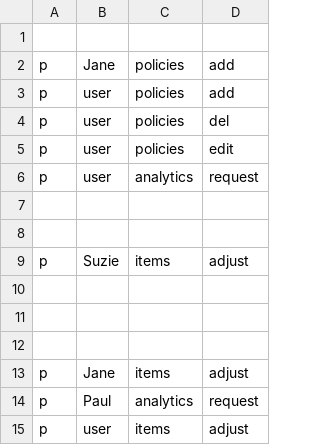
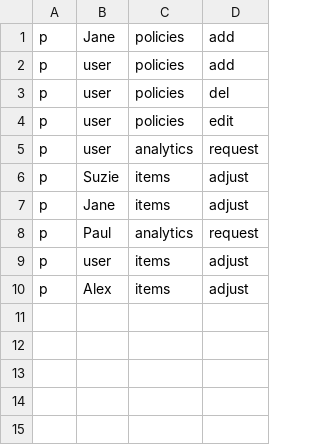
Before and after one commit to ThomasColl/GARDAPy, a CSV file: policies.csv, drawn as a sheet.

```diff
--- a/policies.csv
+++ b/policies.csv
@@ -1,2 +1 @@
-
 p, Jane, policies, add
@@ -6,8 +5,3 @@ p, user, policies, edit
 p, user, analytics, request
-
-
 p, Suzie, items, adjust
-
-
-
 p, Jane, items, adjust
@@ -15 +9,2 @@ p, Paul, analytics, request
 p, user, items, adjust
+p, Alex, items, adjust
```
Also changed, not shown: RequestData.csv, 7 other files.
